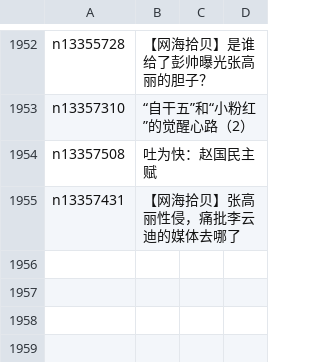
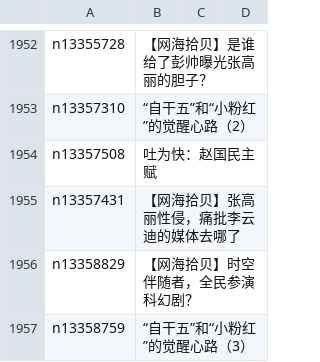
Before and after one commit to easy2view/epoch-comment, a CSV file: indexes/nsc993.csv, drawn as a sheet; only a part is shown, gaps mark what is left out; the diff names each change by its address in the sheet, - before the commit and + after, or states it on an @@ line.

```diff
--- a/indexes/nsc993.csv
+++ b/indexes/nsc993.csv
+row 1956: n13358829 | 【网海拾贝】时空伴随者，全民参演科幻剧？
+row 1957: n13358759 | “自干五”和“小粉红”的觉醒心路（3）
```
Also changed, not shown: indexes/nsc1025.csv, 16 other files.
